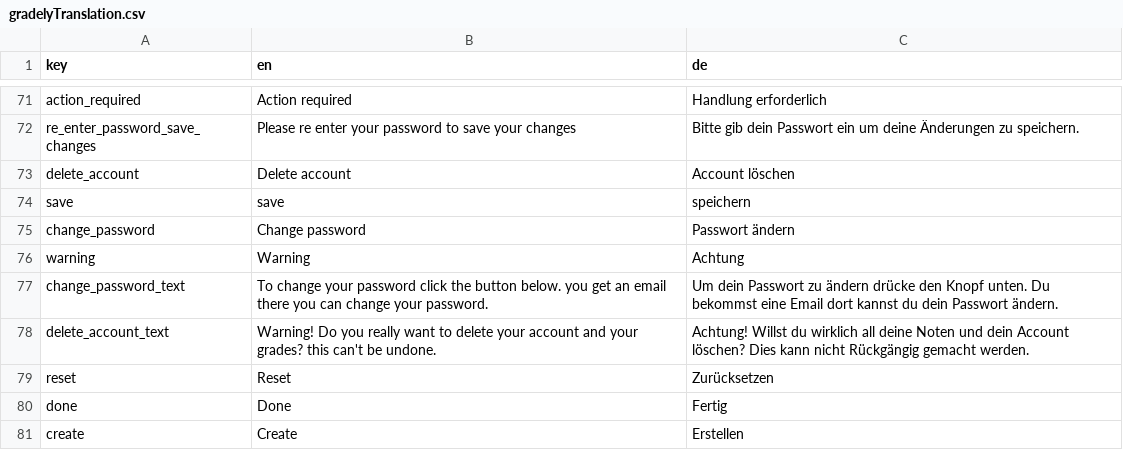
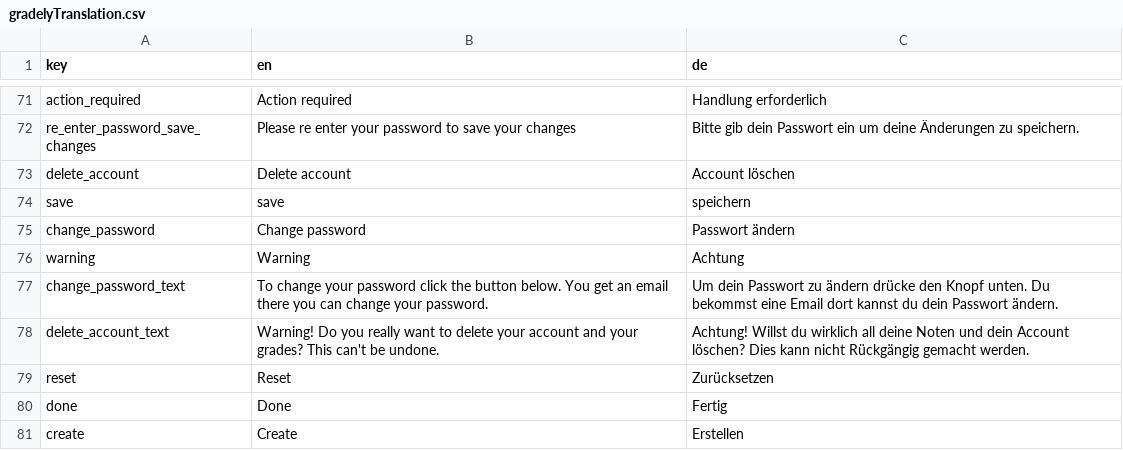
Before and after one commit to stonith404/gradely2, a CSV file: assets/translations/gradelyTranslation.csv, drawn as a sheet; only a part is shown, gaps mark what is left out.

```diff
--- a/assets/translations/gradelyTranslation.csv
+++ b/assets/translations/gradelyTranslation.csv
@@ -76,4 +76,4 @@ change_password,Change password,Passwort ändern
 warning,Warning,Achtung
-change_password_text,To change your password click the button below. you get an email there you can change your password.,Um dein Passwort zu ändern drücke den Knopf unten. Du bekommst eine Email dort kannst du dein Passwort ändern.
-delete_account_text,Warning! Do you really want to delete your account and your grades? this can't be undone.,Achtung! Willst du wirklich all deine Noten und dein Account löschen? Dies kann nicht Rückgängig gemacht werden.
+change_password_text,To change your password click the button below. You get an email there you can change your password.,Um dein Passwort zu ändern drücke den Knopf unten. Du bekommst eine Email dort kannst du dein Passwort ändern.
+delete_account_text,Warning! Do you really want to delete your account and your grades? This can't be undone.,Achtung! Willst du wirklich all deine Noten und dein Account löschen? Dies kann nicht Rückgängig gemacht werden.
 reset,Reset,Zurücksetzen
```
Also changed, not shown: 8 other files.
